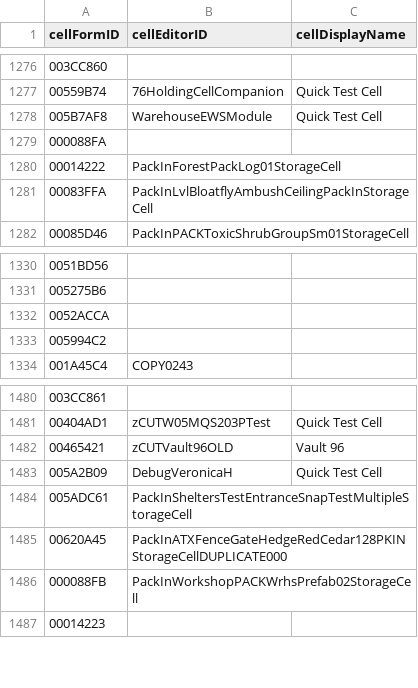
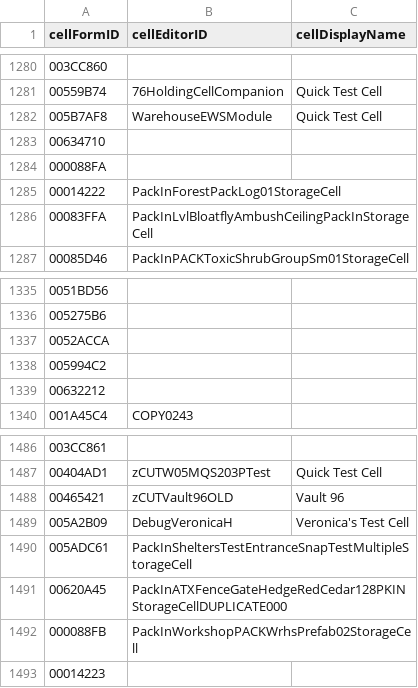
Before and after one commit to AHeroicLlama/Mappalachia, a CSV file: FO76Edit/Output/SeventySix_SkippedCells.csv, drawn as a sheet; only a part is shown, gaps mark what is left out; the diff covers the shown part only.

```diff
--- a/FO76Edit/Output/SeventySix_SkippedCells.csv
+++ b/FO76Edit/Output/SeventySix_SkippedCells.csv
@@ -1278,2 +1282,3 @@ cellFormID,cellEditorID,cellDisplayName
 005B7AF8,WarehouseEWSModule,Quick Test Cell
+00634710,,
 000088FA,,
@@ -1333,2 +1338,3 @@ cellFormID,cellEditorID,cellDisplayName
 005994C2,,
+00632212,,
 001A45C4,COPY0243,
@@ -1482,3 +1488,3 @@ cellFormID,cellEditorID,cellDisplayName
 00465421,zCUTVault96OLD,Vault 96
-005A2B09,DebugVeronicaH,Quick Test Cell
+005A2B09,DebugVeronicaH,Veronica's Test Cell
 005ADC61,PackInSheltersTestEntranceSnapTestMultipleStorageCell,
```
Also changed, not shown: 5 added rows elsewhere in this file, 5 other files.
